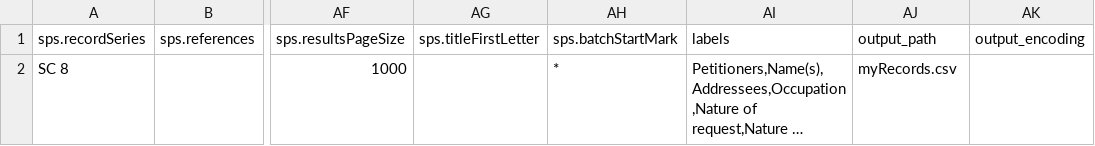
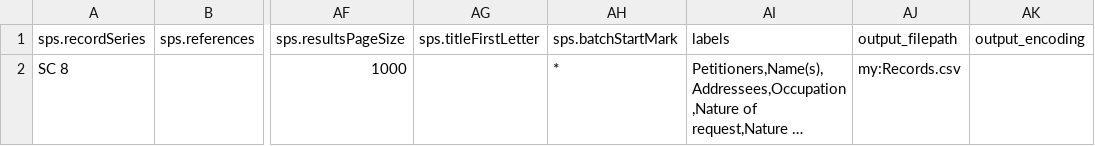
Before and after one commit to DavidUnderdown/DiscoveryAPI, a CSV file: discovery_api_SearchRecords_input_params.csv, drawn as a sheet; only a part is shown, gaps mark what is left out; long unchanged cells end in …; the diff names each change by its address in the sheet, - before the commit and + after, or states it on an @@ line.

Commit message:
handling input of output filepath and encoding for issue #1

```diff
--- a/discovery_api_SearchRecords_input_params.csv
+++ b/discovery_api_SearchRecords_input_params.csv
-AJ1: output_path
+AJ1: output_filepath
-AJ2: myRecords.csv
+AJ2: my:Records.csv
```
Also changed, not shown: 1 other file.
